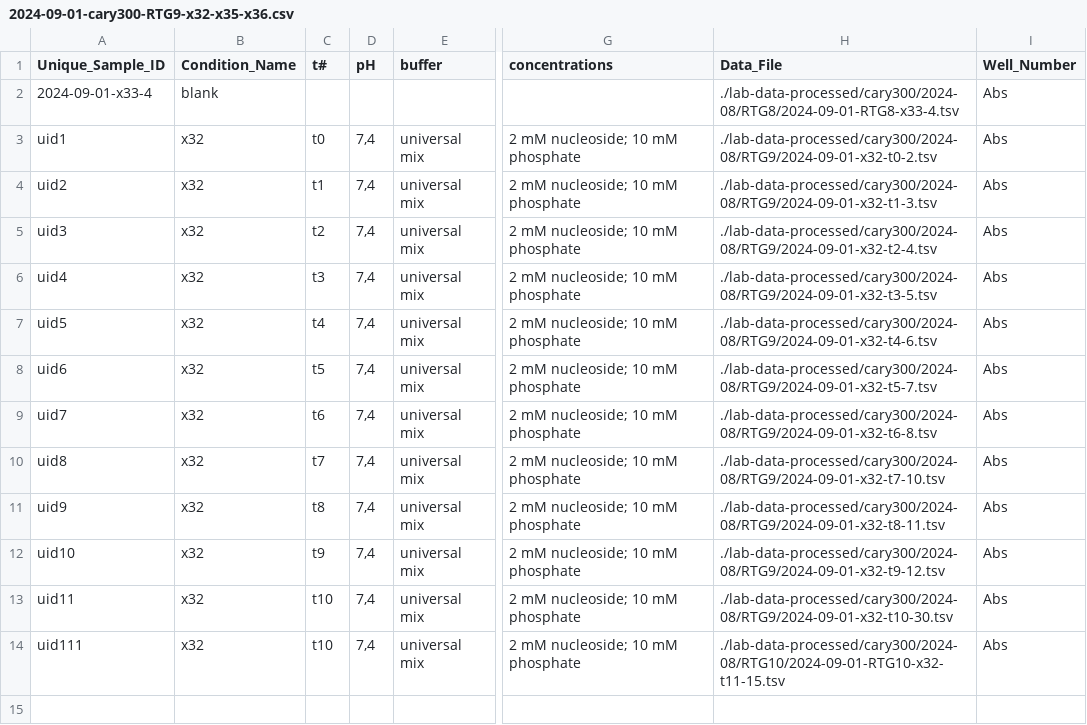
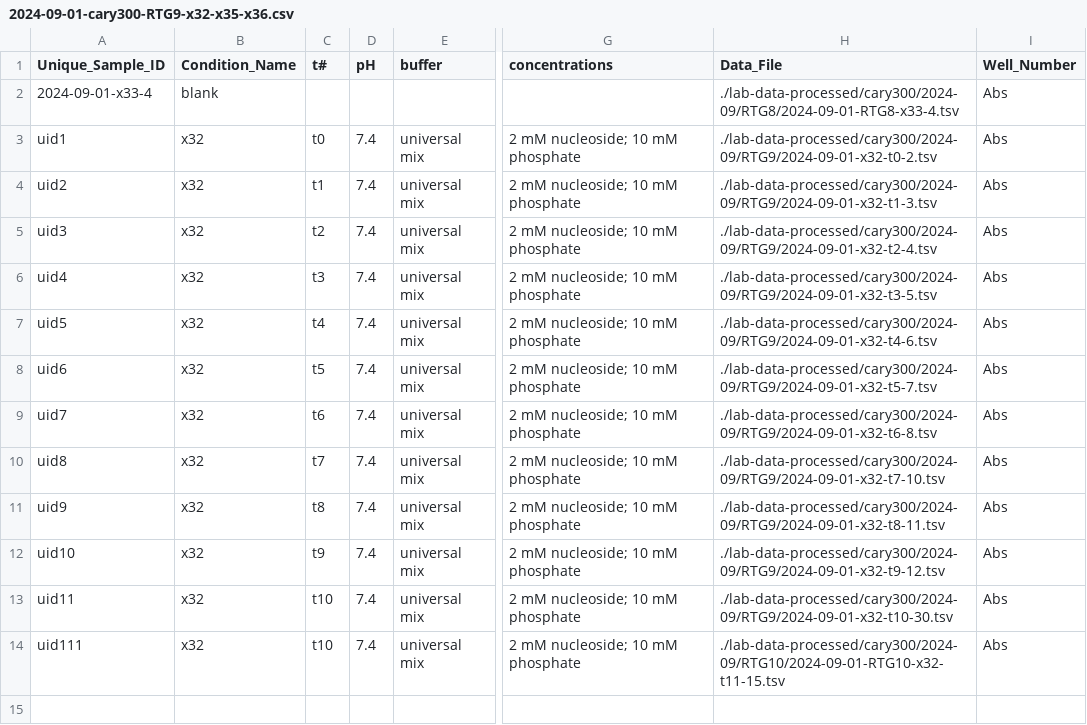
Before and after one commit to rgiessmann/lab-data-metadata, a CSV file: 2024-09-01-cary300-RTG9-x32-x35-x36.csv, drawn as a sheet; only a part is shown, gaps mark what is left out; the diff covers the shown part only; the diff names each change by its address in the sheet, - before the commit and + after, or states it on an @@ line.

```diff
--- a/2024-09-01-cary300-RTG9-x32-x35-x36.csv
+++ b/2024-09-01-cary300-RTG9-x32-x35-x36.csv
-H2 (Data_File): ./lab-data-processed/cary300/2024-08/RTG8/2024-09-01-RTG8-x33-4.tsv
+H2 (Data_File): ./lab-data-processed/cary300/2024-09/RTG8/2024-09-01-RTG8-x33-4.tsv
-D3:D14 (pH): 7,4
+D3:D14 (pH): 7.4
-H3 (Data_File): ./lab-data-processed/cary300/2024-08/RTG9/2024-09-01-x32-t0-2.tsv
+H3 (Data_File): ./lab-data-processed/cary300/2024-09/RTG9/2024-09-01-x32-t0-2.tsv
-H4 (Data_File): ./lab-data-processed/cary300/2024-08/RTG9/2024-09-01-x32-t1-3.tsv
+H4 (Data_File): ./lab-data-processed/cary300/2024-09/RTG9/2024-09-01-x32-t1-3.tsv
-H5 (Data_File): ./lab-data-processed/cary300/2024-08/RTG9/2024-09-01-x32-t2-4.tsv
+H5 (Data_File): ./lab-data-processed/cary300/2024-09/RTG9/2024-09-01-x32-t2-4.tsv
-H6 (Data_File): ./lab-data-processed/cary300/2024-08/RTG9/2024-09-01-x32-t3-5.tsv
+H6 (Data_File): ./lab-data-processed/cary300/2024-09/RTG9/2024-09-01-x32-t3-5.tsv
-H7 (Data_File): ./lab-data-processed/cary300/2024-08/RTG9/2024-09-01-x32-t4-6.tsv
+H7 (Data_File): ./lab-data-processed/cary300/2024-09/RTG9/2024-09-01-x32-t4-6.tsv
-H8 (Data_File): ./lab-data-processed/cary300/2024-08/RTG9/2024-09-01-x32-t5-7.tsv
+H8 (Data_File): ./lab-data-processed/cary300/2024-09/RTG9/2024-09-01-x32-t5-7.tsv
-H9 (Data_File): ./lab-data-processed/cary300/2024-08/RTG9/2024-09-01-x32-t6-8.tsv
+H9 (Data_File): ./lab-data-processed/cary300/2024-09/RTG9/2024-09-01-x32-t6-8.tsv
-H10 (Data_File): ./lab-data-processed/cary300/2024-08/RTG9/2024-09-01-x32-t7-10.tsv
+H10 (Data_File): ./lab-data-processed/cary300/2024-09/RTG9/2024-09-01-x32-t7-10.tsv
-H11 (Data_File): ./lab-data-processed/cary300/2024-08/RTG9/2024-09-01-x32-t8-11.tsv
+H11 (Data_File): ./lab-data-processed/cary300/2024-09/RTG9/2024-09-01-x32-t8-11.tsv
-H12 (Data_File): ./lab-data-processed/cary300/2024-08/RTG9/2024-09-01-x32-t9-12.tsv
+H12 (Data_File): ./lab-data-processed/cary300/2024-09/RTG9/2024-09-01-x32-t9-12.tsv
-H13 (Data_File): ./lab-data-processed/cary300/2024-08/RTG9/2024-09-01-x32-t10-30.tsv
+H13 (Data_File): ./lab-data-processed/cary300/2024-09/RTG9/2024-09-01-x32-t10-30.tsv
-H14 (Data_File): ./lab-data-processed/cary300/2024-08/RTG10/2024-09-01-RTG10-x32-t11-15.tsv
+H14 (Data_File): ./lab-data-processed/cary300/2024-09/RTG10/2024-09-01-RTG10-x32-t11-15.tsv
```
Also changed, not shown: 32 edited cells elsewhere in this file, 2024-09-01-cary300-RTG10-x37-x38.csv, 2024-09-01-cary300-RTG11-x41-x42.csv, 1 other file.
